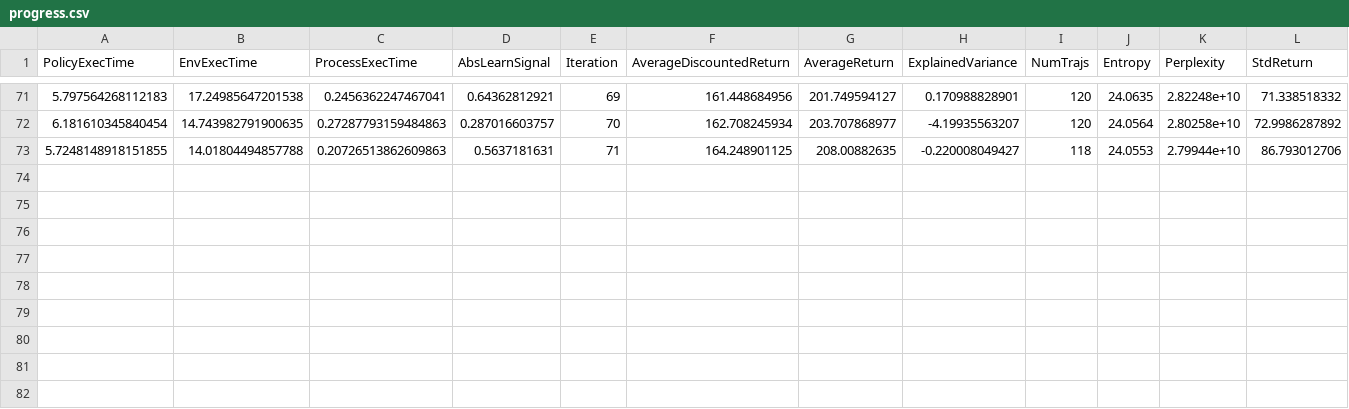
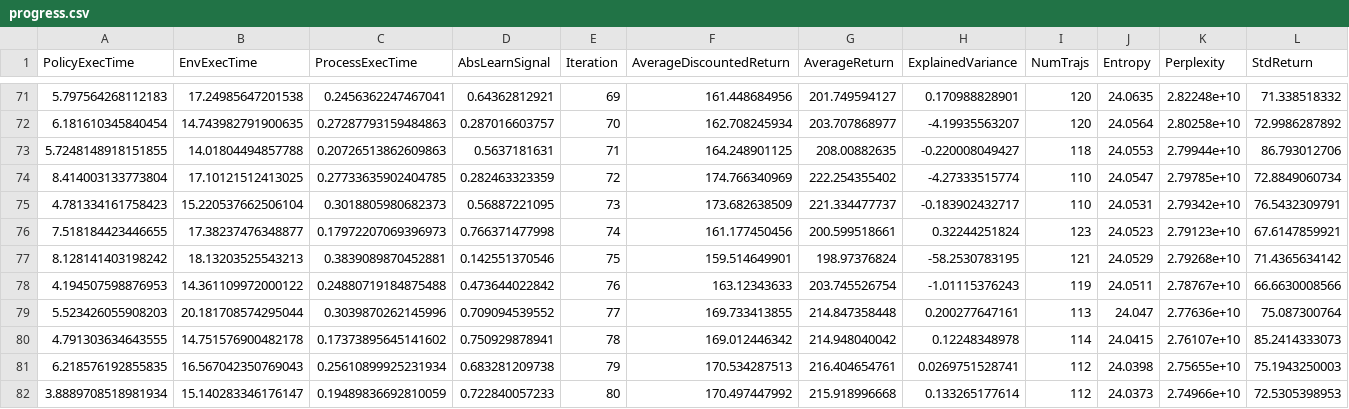
Before and after one commit to brain-research/mirage-rl-qprop, a CSV file: data/local/trpo-humanoid-2101/Humanoid-v1-5000--an-trpo--bc-linear--bhs-32x32--gl-0-97--ksb-0--phn-tanh--phs-100x50--pon-None--ss-0-01--s-2101/progress.csv, drawn as a sheet; only a part is shown, gaps mark what is left out; rows hold the shown columns only; the diff names each change by its address in the sheet, - before the commit and + after, or states it on an @@ line.

```diff
--- a/data/local/trpo-humanoid-2101/Humanoid-v1-5000--an-trpo--bc-linear--bhs-32x32--gl-0-97--ksb-0--phn-tanh--phs-100x50--pon-None--ss-0-01--s-2101/progress.csv
+++ b/data/local/trpo-humanoid-2101/Humanoid-v1-5000--an-trpo--bc-linear--bhs-32x32--gl-0-97--ksb-0--phn-tanh--phs-100x50--pon-None--ss-0-01--s-2101/progress.csv
+row 74: 8.414003133773804 | 17.10121512413025 | 0.27733635902404785 | 0.282463323359 | 72 | 174.766340969 | 222.254355402 | -4.27333515774 | 110 | 24.0547 | 2.79785e+10 | 72.8849060734
+row 75: 4.781334161758423 | 15.220537662506104 | 0.3018805980682373 | 0.56887221095 | 73 | 173.682638509 | 221.334477737 | -0.183902432717 | 110 | 24.0531 | 2.79342e+10 | 76.5432309791
+row 76: 7.518184423446655 | 17.38237476348877 | 0.17972207069396973 | 0.766371477998 | 74 | 161.177450456 | 200.599518661 | 0.32244251824 | 123 | 24.0523 | 2.79123e+10 | 67.6147859921
+row 77: 8.128141403198242 | 18.13203525543213 | 0.3839089870452881 | 0.142551370546 | 75 | 159.514649901 | 198.97376824 | -58.2530783195 | 121 | 24.0529 | 2.79268e+10 | 71.4365634142
+row 78: 4.194507598876953 | 14.361109972000122 | 0.24880719184875488 | 0.473644022842 | 76 | 163.12343633 | 203.745526754 | -1.01115376243 | 119 | 24.0511 | 2.78767e+10 | 66.6630008566
+row 79: 5.523426055908203 | 20.181708574295044 | 0.3039870262145996 | 0.709094539552 | 77 | 169.733413855 | 214.847358448 | 0.200277647161 | 113 | 24.047 | 2.77636e+10 | 75.087300764
+row 80: 4.791303634643555 | 14.751576900482178 | 0.17373895645141602 | 0.750929878941 | 78 | 169.012446342 | 214.948040042 | 0.12248348978 | 114 | 24.0415 | 2.76107e+10 | 85.2414333073
+row 81: 6.218576192855835 | 16.567042350769043 | 0.25610899925231934 | 0.683281209738 | 79 | 170.534287513 | 216.404654761 | 0.0269751528741 | 112 | 24.0398 | 2.75655e+10 | 75.1943250003
+row 82: 3.8889708518981934 | 15.140283346176147 | 0.19489836692810059 | 0.722840057233 | 80 | 170.497447992 | 215.918996668 | 0.133265177614 | 112 | 24.0373 | 2.74966e+10 | 72.5305398953
```
Also changed, not shown: data/local/trpo-humanoid-1101/Humanoid-v1-5000--an-trpo--bc-linear--bhs-32x32--gl-0-97--ksb-0--phn-tanh--phs-100x50--pon-None--ss-0-01--s-1101/progress.csv, data/local/trpo-humanoid-3101/Humanoid-v1-5000--an-trpo--bc-linear--bhs-32x32--gl-0-97--ksb-0--phn-tanh--phs-100x50--pon-None--ss-0-01--s-3101/progress.csv, 51 other files.
